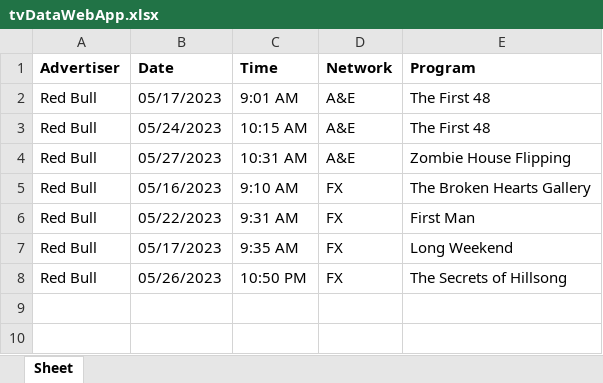
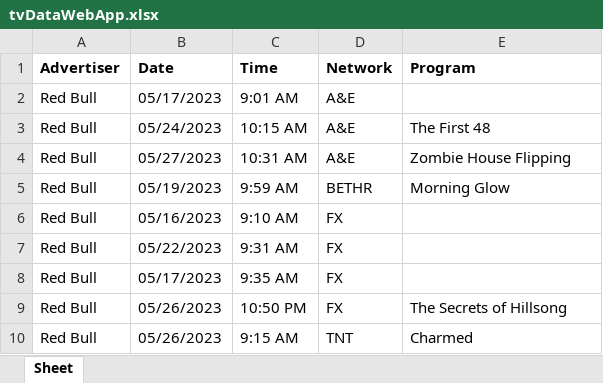
Before and after one commit to frankschweitzer/TV_Ad_Scraper, an Excel workbook: tvDataWebApp.xlsx, sheet Sheet, drawn as a sheet; values as stored, in another font and other column widths than the file's, no borders; addresses are those after the commit; the diff names each change by its address in the sheet, - before the commit and + after, or states it on an @@ line.

```diff
--- a/tvDataWebApp.xlsx (sheet Sheet)
+++ b/tvDataWebApp.xlsx (sheet Sheet)
-E2 (Program): The First 48
+E2 (Program): (empty)
+row 5: Red Bull | 05/19/2023 | 9:59 AM | BETHR | Morning Glow
-E6 (Program): The Broken Hearts Gallery
+E6 (Program): (empty)
-E7 (Program): First Man
+E7 (Program): (empty)
-E8 (Program): Long Weekend
+E8 (Program): (empty)
+row 10: Red Bull | 05/26/2023 | 9:15 AM | TNT | Charmed
```
Also changed, not shown: 4 other files.
